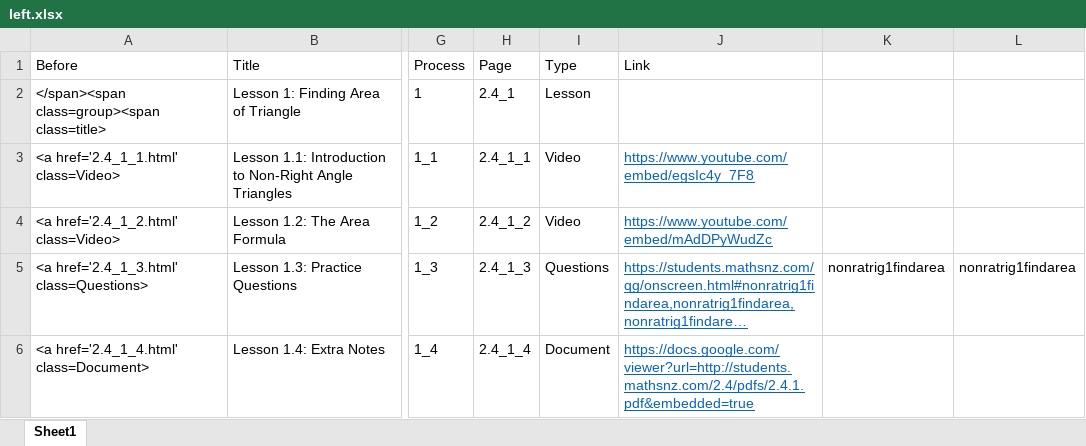
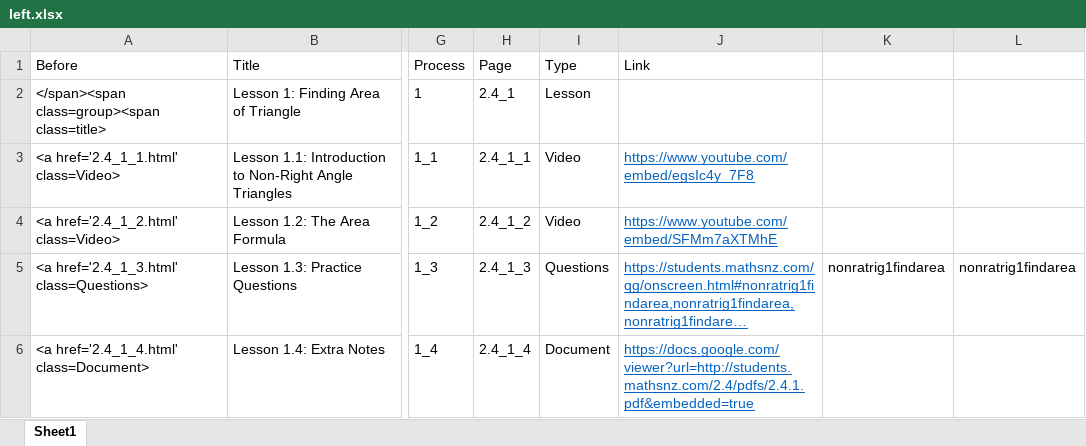
Before and after one commit to mathsnz/students.mathsnz.com, an Excel workbook: 2.4/left.xlsx, sheet Sheet1, drawn as a sheet; only a part is shown, gaps mark what is left out; long unchanged cells end in …; values as stored, in another font and other column widths than the file's, no borders; the diff names each change by its address in the sheet, - before the commit and + after, or states it on an @@ line.

```diff
--- a/2.4/left.xlsx (sheet Sheet1)
+++ b/2.4/left.xlsx (sheet Sheet1)
-J4 (Link): https://www.youtube.com/embed/mAdDPyWudZc
+J4 (Link): https://www.youtube.com/embed/SFMm7aXTMhE
```
Also changed, not shown: 1 other file.
